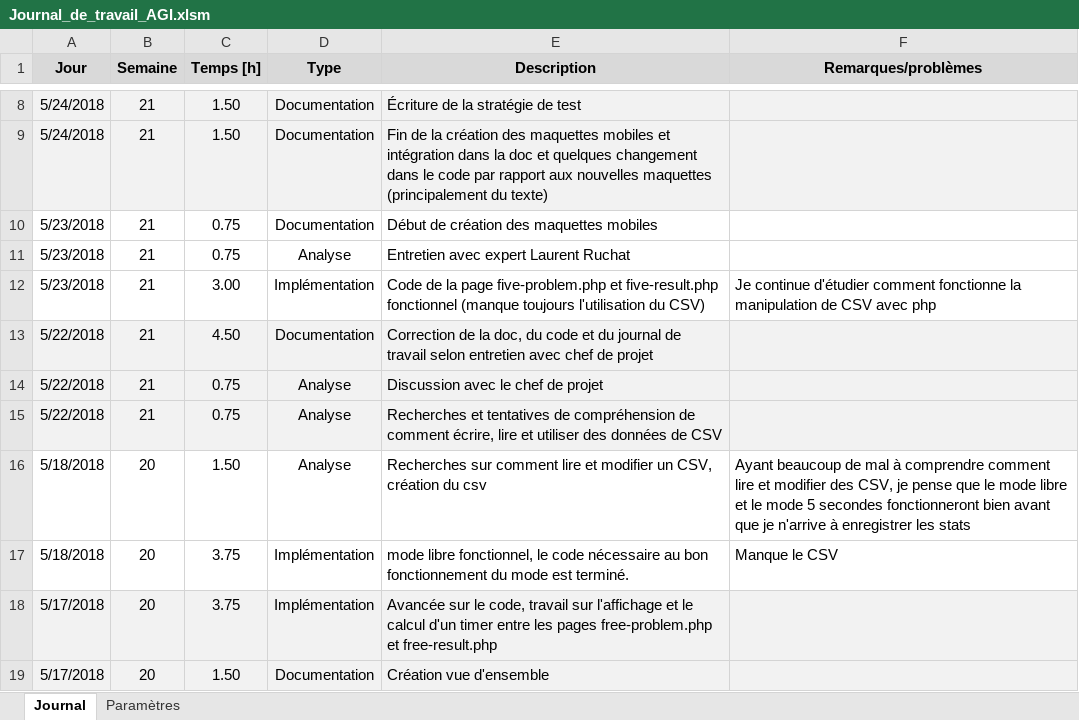
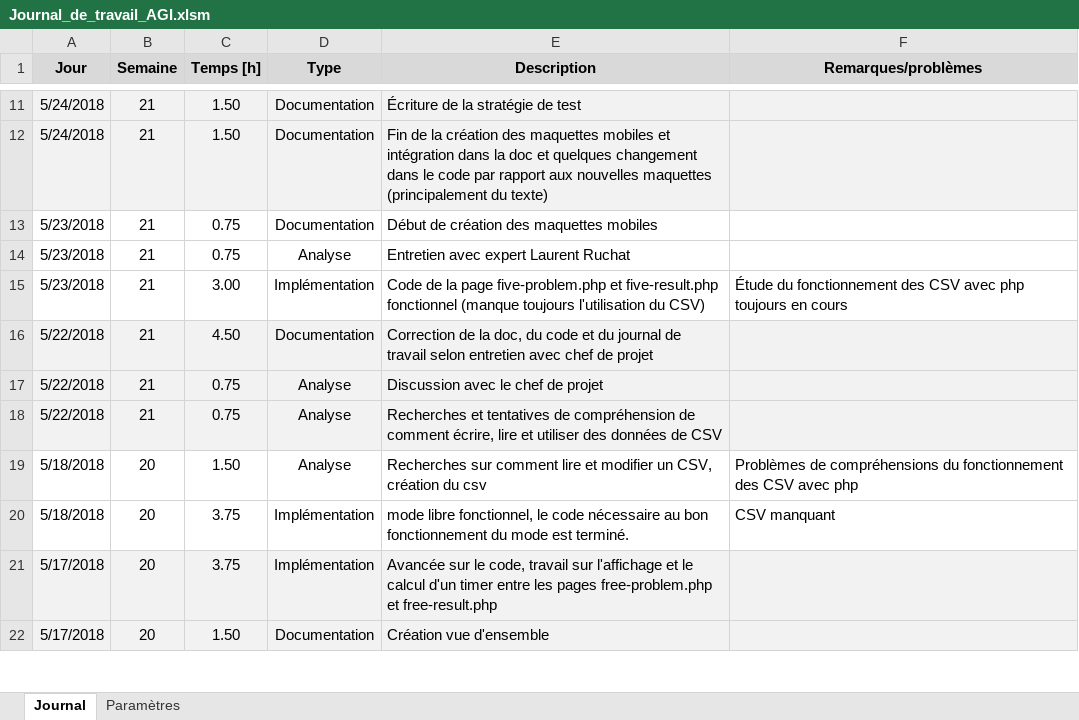
Before and after one commit to Daxank/TPI, an Excel workbook: documentation/Documents de travail/Journal_de_travail_AGI.xlsm, sheet Journal, drawn as a sheet; only a part is shown, gaps mark what is left out; values as stored, in another font and other column widths than the file's, no borders; charts and pictures not drawn; addresses are those after the commit; the diff covers the shown part only; the diff names each change by its address in the sheet, - before the commit and + after, or states it on an @@ line.

Commit message:
plusieurs changements sur la doc et début de travail sur stats.php

```diff
--- a/documentation/Documents de travail/Journal_de_travail_AGI.xlsm (sheet Journal)
+++ b/documentation/Documents de travail/Journal_de_travail_AGI.xlsm (sheet Journal)
-F15 (Remarques/problèmes): Je continue d'étudier comment fonctionne la manipulation de CSV avec php
+F15 (Remarques/problèmes): Étude du fonctionnement des CSV avec php toujours en cours
-F19 (Remarques/problèmes): Ayant beaucoup de mal à comprendre comment lire et modifier des CSV, je pense que le mode libre et le mode 5 secondes fonctionneront bien avant que je n'arrive à enregistrer les stats
+F19 (Remarques/problèmes): Problèmes de compréhensions du fonctionnement des CSV avec php
-F20 (Remarques/problèmes): Manque le CSV
+F20 (Remarques/problèmes): CSV manquant
```
Also changed, not shown: 3 added rows and 6 edited cells elsewhere in this sheet, formulas that keep their value, 6 other files.
